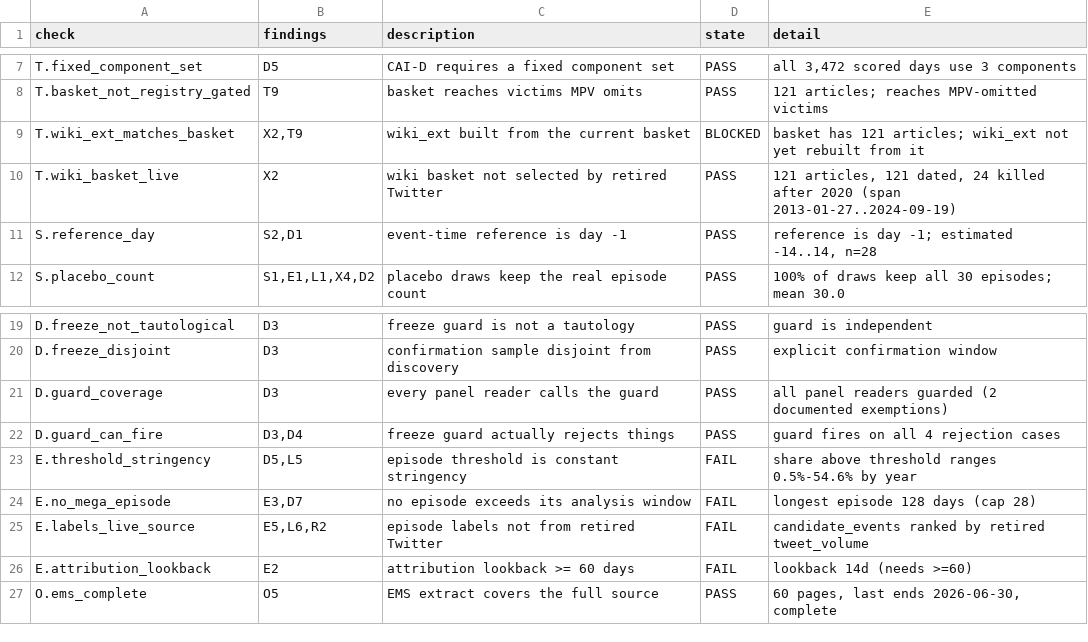
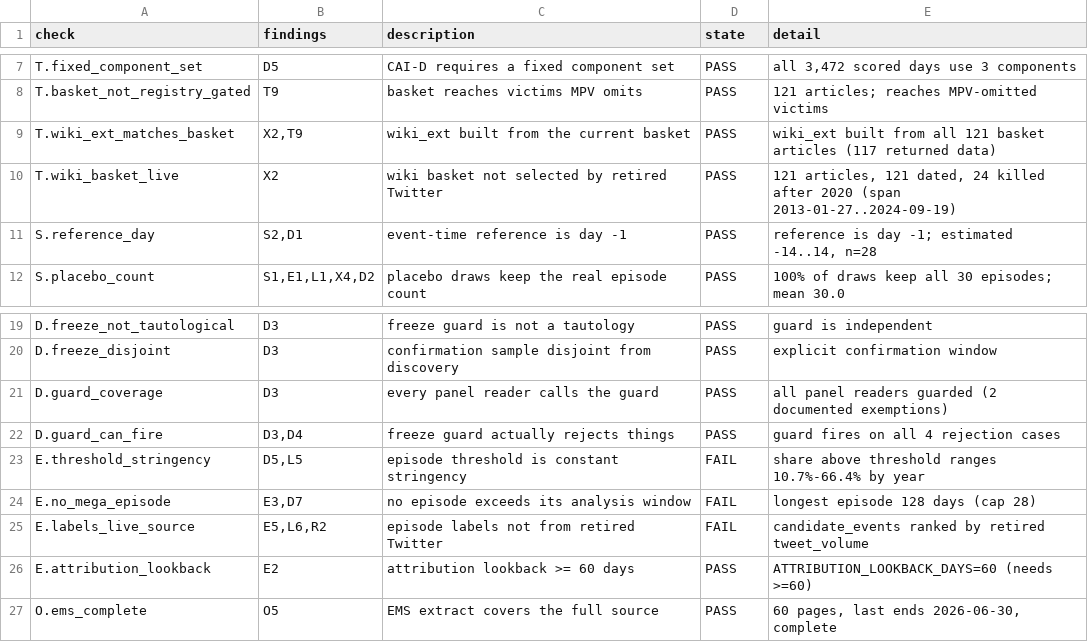
Before and after one commit to AbrahimMahmud/ems-police-awareness, a CSV file: docs/regression_baseline.csv, drawn as a sheet; only a part is shown, gaps mark what is left out.

Commit message:
Record the attribution fixes in the baseline
The previous commit staged scripts and data but not docs, so the contract
lagged the suite by one gate.

```diff
--- a/docs/regression_baseline.csv
+++ b/docs/regression_baseline.csv
@@ -8,3 +8,3 @@ T.fixed_component_set,D5,CAI-D requires a fixed component set,PASS,"all 3,472 sc
 T.basket_not_registry_gated,T9,basket reaches victims MPV omits,PASS,121 articles; reaches MPV-omitted victims
-T.wiki_ext_matches_basket,"X2,T9",wiki_ext built from the current basket,BLOCKED,basket has 121 articles; wiki_ext not yet rebuilt from it
+T.wiki_ext_matches_basket,"X2,T9",wiki_ext built from the current basket,PASS,wiki_ext built from all 121 basket articles (117 returned data)
 T.wiki_basket_live,X2,wiki basket not selected by retired Twitter,PASS,"121 articles, 121 dated, 24 killed after 2020 (span 2013-01-27..2024-09-19)"
@@ -22,6 +22,6 @@ D.guard_coverage,D3,every panel reader calls the guard,PASS,all panel readers gu
 D.guard_can_fire,"D3,D4",freeze guard actually rejects things,PASS,guard fires on all 4 rejection cases
-E.threshold_stringency,"D5,L5",episode threshold is constant stringency,FAIL,share above threshold ranges 0.5%-54.6% by year
+E.threshold_stringency,"D5,L5",episode threshold is constant stringency,FAIL,share above threshold ranges 10.7%-66.4% by year
 E.no_mega_episode,"E3,D7",no episode exceeds its analysis window,FAIL,longest episode 128 days (cap 28)
 E.labels_live_source,"E5,L6,R2",episode labels not from retired Twitter,FAIL,candidate_events ranked by retired tweet_volume
-E.attribution_lookback,E2,attribution lookback >= 60 days,FAIL,lookback 14d (needs >=60)
+E.attribution_lookback,E2,attribution lookback >= 60 days,PASS,ATTRIBUTION_LOOKBACK_DAYS=60 (needs >=60)
 O.ems_complete,O5,EMS extract covers the full source,PASS,"60 pages, last ends 2026-06-30, complete"
```
